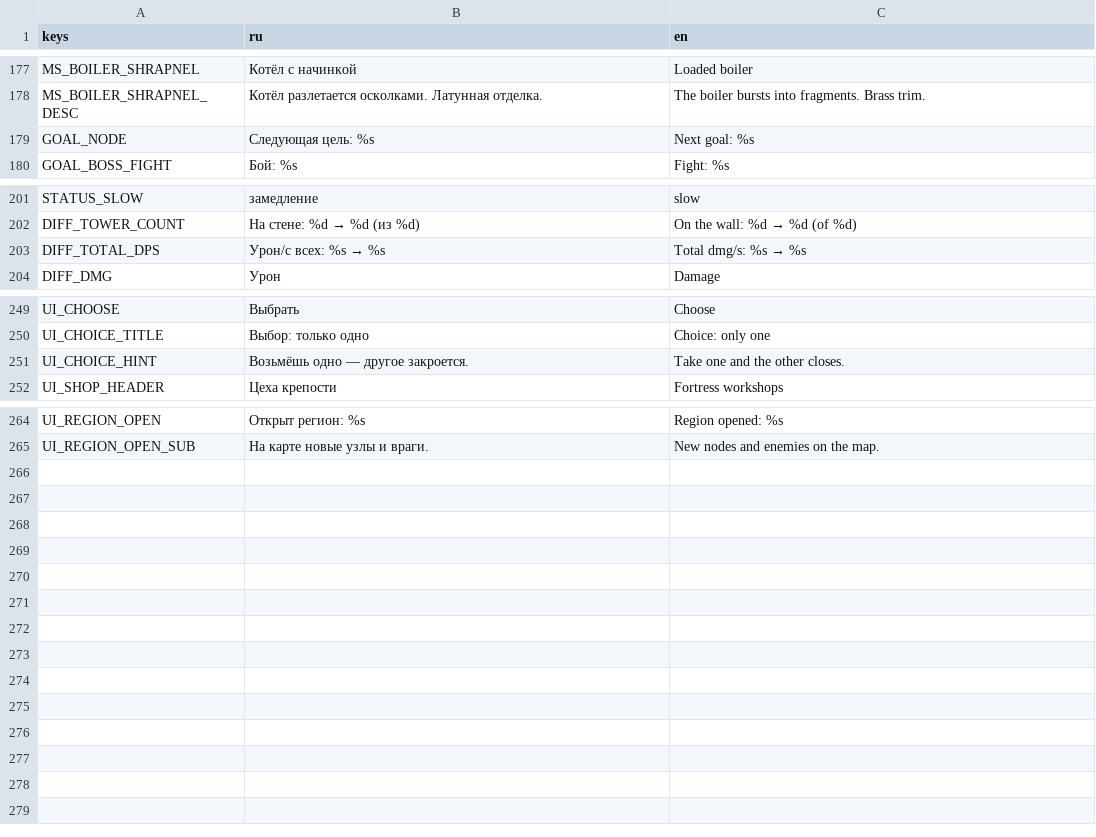
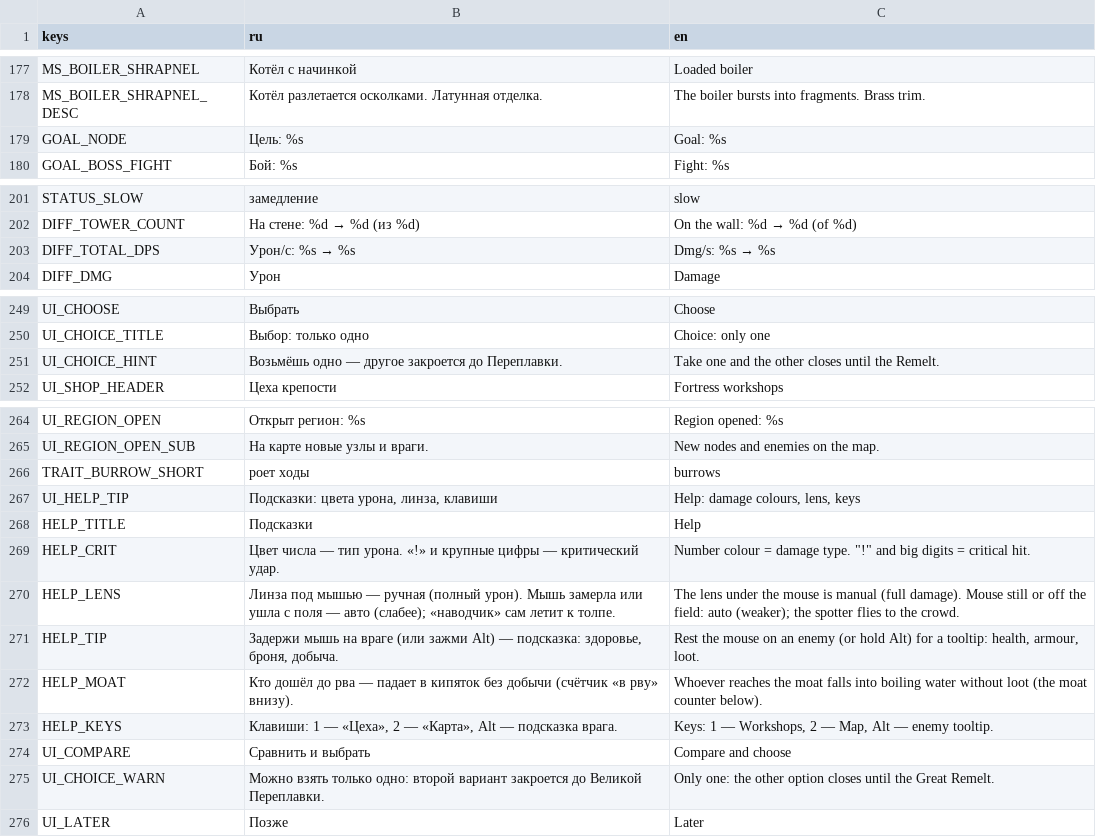
Before and after one commit to GamerDerp/idle-king, a CSV file: i18n/strings.csv, drawn as a sheet; only a part is shown, gaps mark what is left out.

```diff
--- a/i18n/strings.csv
+++ b/i18n/strings.csv
@@ -178,3 +178,3 @@ MS_BOILER_SHRAPNEL,Котёл с начинкой,Loaded boiler
 MS_BOILER_SHRAPNEL_DESC,Котёл разлетается осколками. Латунная отделка.,The boiler bursts into fragments. Brass trim.
-GOAL_NODE,Следующая цель: %s,Next goal: %s
+GOAL_NODE,Цель: %s,Goal: %s
 GOAL_BOSS_FIGHT,Бой: %s,Fight: %s
@@ -202,3 +202,3 @@ STATUS_SLOW,замедление,slow
 DIFF_TOWER_COUNT,На стене: %d → %d (из %d),On the wall: %d → %d (of %d)
-DIFF_TOTAL_DPS,Урон/с всех: %s → %s,Total dmg/s: %s → %s
+DIFF_TOTAL_DPS,Урон/с: %s → %s,Dmg/s: %s → %s
 DIFF_DMG,Урон,Damage
@@ -250,3 +250,3 @@ UI_CHOOSE,Выбрать,Choose
 UI_CHOICE_TITLE,Выбор: только одно,Choice: only one
-UI_CHOICE_HINT,Возьмёшь одно — другое закроется.,Take one and the other closes.
+UI_CHOICE_HINT,Возьмёшь одно — другое закроется до Переплавки.,Take one and the other closes until the Remelt.
 UI_SHOP_HEADER,Цеха крепости,Fortress workshops
@@ -265 +265,12 @@ UI_REGION_OPEN,Открыт регион: %s,Region opened: %s
 UI_REGION_OPEN_SUB,На карте новые узлы и враги.,New nodes and enemies on the map.
+TRAIT_BURROW_SHORT,роет ходы,burrows
+UI_HELP_TIP,"Подсказки: цвета урона, линза, клавиши","Help: damage colours, lens, keys"
+HELP_TITLE,Подсказки,Help
+HELP_CRIT,Цвет числа — тип урона. «!» и крупные цифры — критический удар.,"Number colour = damage type. ""!"" and big digits = critical hit."
+HELP_LENS,Линза под мышью — ручная (полный урон). Мышь замерла или ушла с поля — авто (слабее); «наводчик» сам летит к толпе.,The lens under the mouse is manual (full damage). Mouse still or off the field: auto (weaker); the spotter flies to the crowd.
+HELP_TIP,"Задержи мышь на враге (или зажми Alt) — подсказка: здоровье, броня, добыча.","Rest the mouse on an enemy (or hold Alt) for a tooltip: health, armour, loot."
+HELP_MOAT,Кто дошёл до рва — падает в кипяток без добычи (счётчик «в рву» внизу).,Whoever reaches the moat falls into boiling water without loot (the moat counter below).
+HELP_KEYS,"Клавиши: 1 — «Цеха», 2 — «Карта», Alt — подсказка врага.","Keys: 1 — Workshops, 2 — Map, Alt — enemy tooltip."
+UI_COMPARE,Сравнить и выбрать,Compare and choose
+UI_CHOICE_WARN,Можно взять только одно: второй вариант закроется до Великой Переплавки.,Only one: the other option closes until the Great Remelt.
+UI_LATER,Позже,Later
```
Also changed, not shown: 15 other files.
